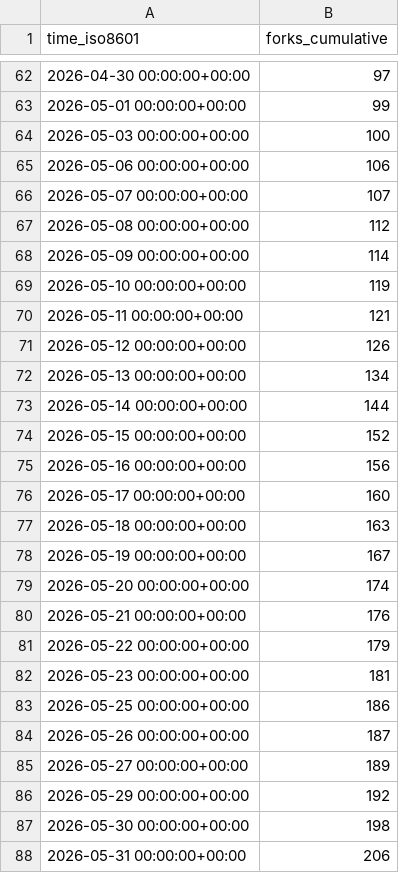
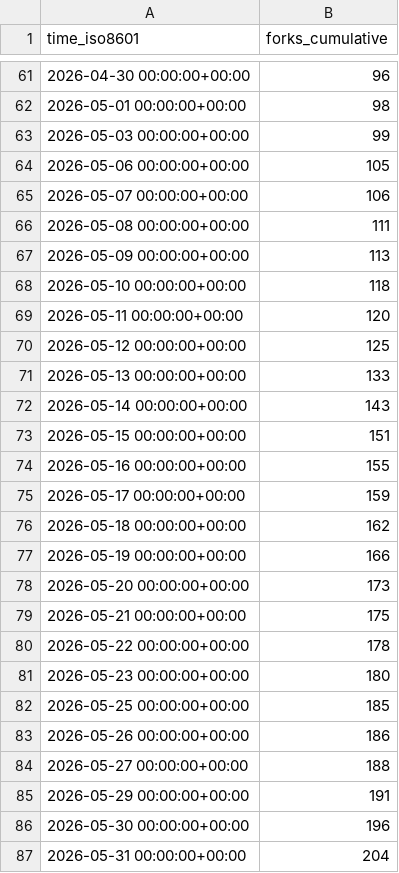
Before and after one commit to Minebuddy/bambuddy-filemanager, a CSV file: maziggy/bambuddy/ghrs-data/forks.csv, drawn as a sheet; only a part is shown, gaps mark what is left out; the diff covers the shown part only.

```diff
--- a/maziggy/bambuddy/ghrs-data/forks.csv
+++ b/maziggy/bambuddy/ghrs-data/forks.csv
@@ -62,27 +61,27 @@ time_iso8601,forks_cumulative
-2026-04-30 00:00:00+00:00,97
-2026-05-01 00:00:00+00:00,99
-2026-05-03 00:00:00+00:00,100
-2026-05-06 00:00:00+00:00,106
-2026-05-07 00:00:00+00:00,107
-2026-05-08 00:00:00+00:00,112
-2026-05-09 00:00:00+00:00,114
-2026-05-10 00:00:00+00:00,119
-2026-05-11 00:00:00+00:00,121
-2026-05-12 00:00:00+00:00,126
-2026-05-13 00:00:00+00:00,134
-2026-05-14 00:00:00+00:00,144
-2026-05-15 00:00:00+00:00,152
-2026-05-16 00:00:00+00:00,156
-2026-05-17 00:00:00+00:00,160
-2026-05-18 00:00:00+00:00,163
-2026-05-19 00:00:00+00:00,167
-2026-05-20 00:00:00+00:00,174
-2026-05-21 00:00:00+00:00,176
-2026-05-22 00:00:00+00:00,179
-2026-05-23 00:00:00+00:00,181
-2026-05-25 00:00:00+00:00,186
-2026-05-26 00:00:00+00:00,187
-2026-05-27 00:00:00+00:00,189
-2026-05-29 00:00:00+00:00,192
-2026-05-30 00:00:00+00:00,198
-2026-05-31 00:00:00+00:00,206
+2026-04-30 00:00:00+00:00,96
+2026-05-01 00:00:00+00:00,98
+2026-05-03 00:00:00+00:00,99
+2026-05-06 00:00:00+00:00,105
+2026-05-07 00:00:00+00:00,106
+2026-05-08 00:00:00+00:00,111
+2026-05-09 00:00:00+00:00,113
+2026-05-10 00:00:00+00:00,118
+2026-05-11 00:00:00+00:00,120
+2026-05-12 00:00:00+00:00,125
+2026-05-13 00:00:00+00:00,133
+2026-05-14 00:00:00+00:00,143
+2026-05-15 00:00:00+00:00,151
+2026-05-16 00:00:00+00:00,155
+2026-05-17 00:00:00+00:00,159
+2026-05-18 00:00:00+00:00,162
+2026-05-19 00:00:00+00:00,166
+2026-05-20 00:00:00+00:00,173
+2026-05-21 00:00:00+00:00,175
+2026-05-22 00:00:00+00:00,178
+2026-05-23 00:00:00+00:00,180
+2026-05-25 00:00:00+00:00,185
+2026-05-26 00:00:00+00:00,186
+2026-05-27 00:00:00+00:00,188
+2026-05-29 00:00:00+00:00,191
+2026-05-30 00:00:00+00:00,196
+2026-05-31 00:00:00+00:00,204
```
Also changed, not shown: 1 added row, 1 removed row and 148 edited cells elsewhere in this file, maziggy/bambuddy/ghrs-data/stargazers.csv.
